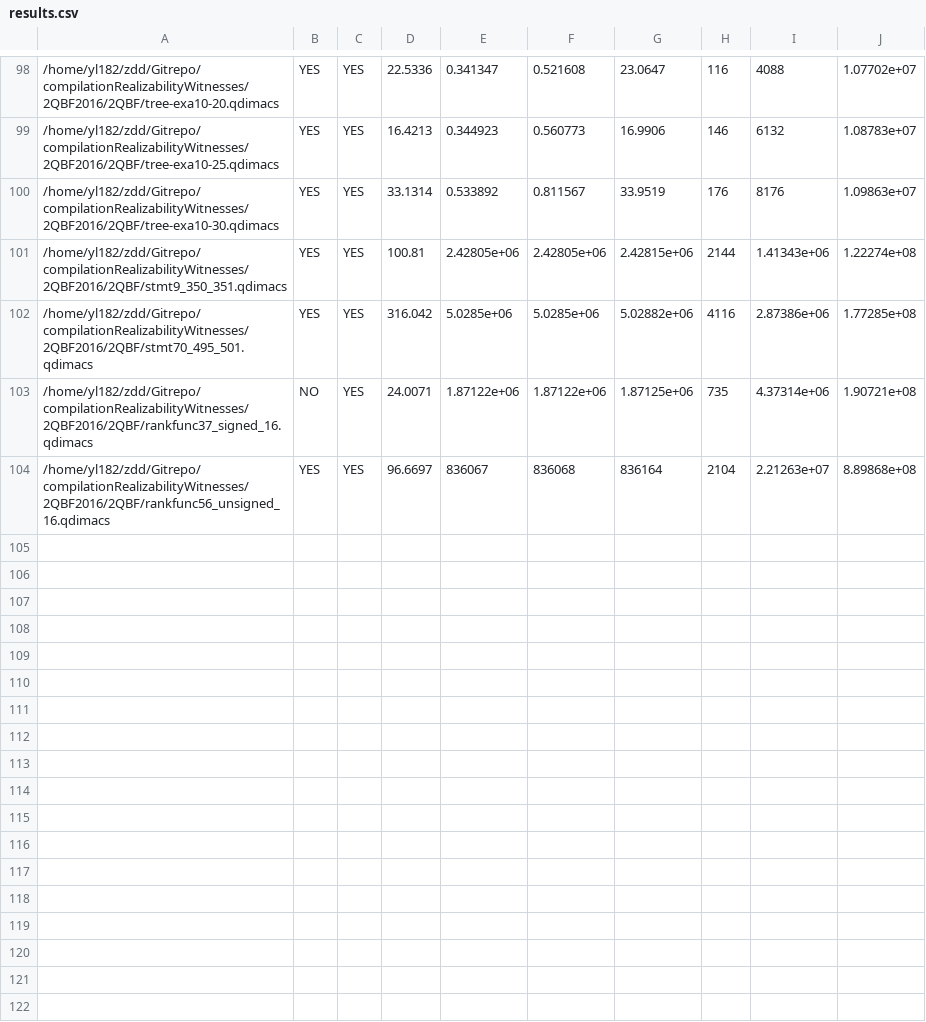
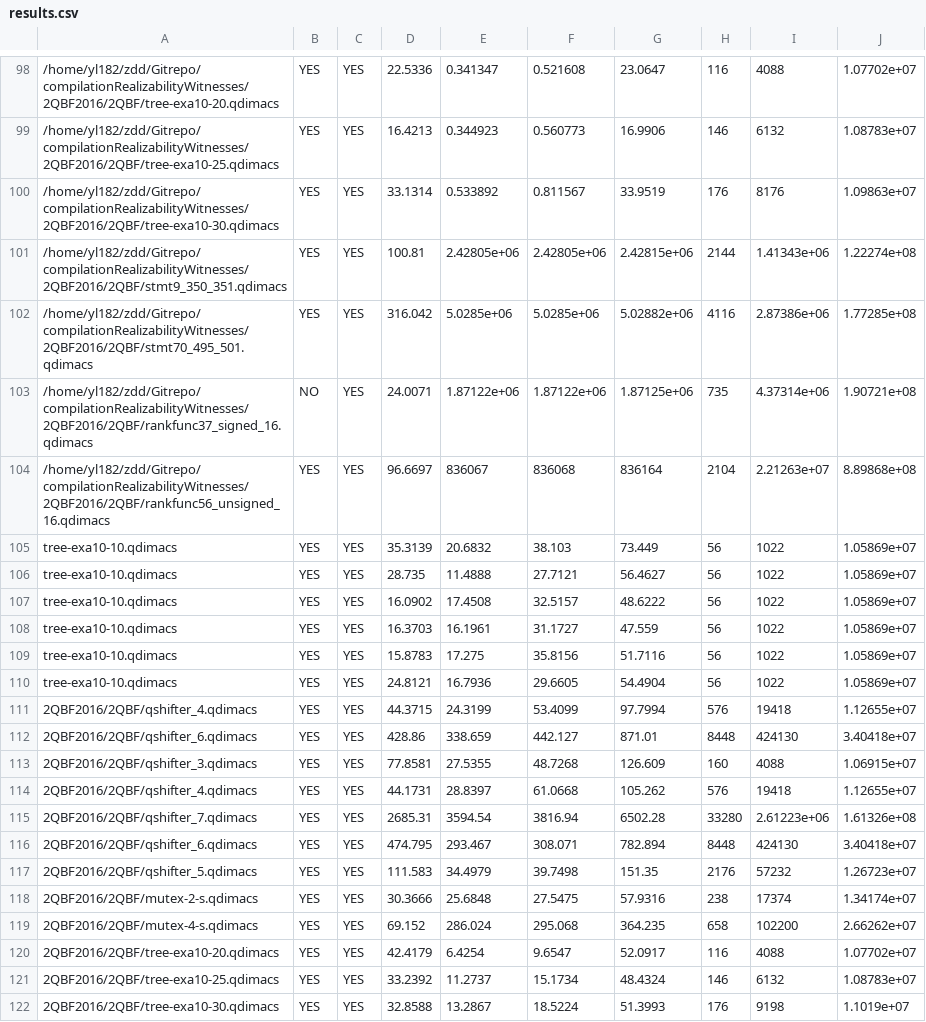
Before and after one commit to yl182/Artifact-for-Paper-ZDD-Boolean-Synthesis, a CSV file: compilationRealizabilityWitnesses/results.csv, drawn as a sheet; only a part is shown, gaps mark what is left out.

Commit message:
added new witness for bdd comparison, fixed csv, fixed format

```diff
--- a/compilationRealizabilityWitnesses/results.csv
+++ b/compilationRealizabilityWitnesses/results.csv
@@ -104 +104,19 @@
 /home/yl182/zdd/Gitrepo/compilationRealizabilityWitnesses/2QBF2016/2QBF/rankfunc56_unsigned_16.qdimacs,YES,YES,96.6697,836067,836068,836164,2104,2.21263e+07,8.89868e+08,
+tree-exa10-10.qdimacs,YES,YES,35.3139,20.6832,38.103,73.449,56,1022,1.05869e+07,
+tree-exa10-10.qdimacs,YES,YES,28.735,11.4888,27.7121,56.4627,56,1022,1.05869e+07,
+tree-exa10-10.qdimacs,YES,YES,16.0902,17.4508,32.5157,48.6222,56,1022,1.05869e+07,
+tree-exa10-10.qdimacs,YES,YES,16.3703,16.1961,31.1727,47.559,56,1022,1.05869e+07,
+tree-exa10-10.qdimacs,YES,YES,15.8783,17.275,35.8156,51.7116,56,1022,1.05869e+07,
+tree-exa10-10.qdimacs,YES,YES,24.8121,16.7936,29.6605,54.4904,56,1022,1.05869e+07,
+2QBF2016/2QBF/qshifter_4.qdimacs,YES,YES,44.3715,24.3199,53.4099,97.7994,576,19418,1.12655e+07,
+2QBF2016/2QBF/qshifter_6.qdimacs,YES,YES,428.86,338.659,442.127,871.01,8448,424130,3.40418e+07,
+2QBF2016/2QBF/qshifter_3.qdimacs,YES,YES,77.8581,27.5355,48.7268,126.609,160,4088,1.06915e+07,
+2QBF2016/2QBF/qshifter_4.qdimacs,YES,YES,44.1731,28.8397,61.0668,105.262,576,19418,1.12655e+07,
+2QBF2016/2QBF/qshifter_7.qdimacs,YES,YES,2685.31,3594.54,3816.94,6502.28,33280,2.61223e+06,1.61326e+08,
+2QBF2016/2QBF/qshifter_6.qdimacs,YES,YES,474.795,293.467,308.071,782.894,8448,424130,3.40418e+07,
+2QBF2016/2QBF/qshifter_5.qdimacs,YES,YES,111.583,34.4979,39.7498,151.35,2176,57232,1.26723e+07,
+2QBF2016/2QBF/mutex-2-s.qdimacs,YES,YES,30.3666,25.6848,27.5475,57.9316,238,17374,1.34174e+07,
+2QBF2016/2QBF/mutex-4-s.qdimacs,YES,YES,69.152,286.024,295.068,364.235,658,102200,2.66262e+07,
+2QBF2016/2QBF/tree-exa10-20.qdimacs,YES,YES,42.4179,6.4254,9.6547,52.0917,116,4088,1.07702e+07,
+2QBF2016/2QBF/tree-exa10-25.qdimacs,YES,YES,33.2392,11.2737,15.1734,48.4324,146,6132,1.08783e+07,
+2QBF2016/2QBF/tree-exa10-30.qdimacs,YES,YES,32.8588,13.2867,18.5224,51.3993,176,9198,1.1019e+07,
```
Also changed, not shown: 4 other files.
